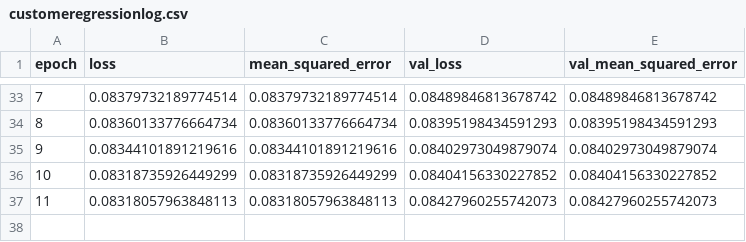
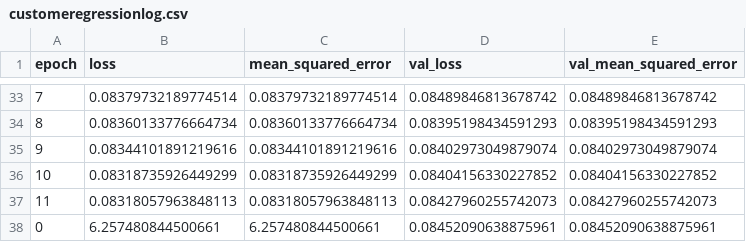
Before and after one commit to enggiqbal/mlsymmetric, a CSV file: outputs/customeregression/output/customeregressionlog.csv, drawn as a sheet; only a part is shown, gaps mark what is left out.

```diff
--- a/outputs/customeregression/output/customeregressionlog.csv
+++ b/outputs/customeregression/output/customeregressionlog.csv
@@ -37 +37,2 @@ epoch;loss;mean_squared_error;val_loss;val_mean_squared_error
 11;0.08318057963848113;0.08318057963848113;0.08427960255742073;0.08427960255742073
+0;6.257480844500661;6.257480844500661;0.08452090638875961;0.08452090638875961
```
Also changed, not shown: 6 other files.
